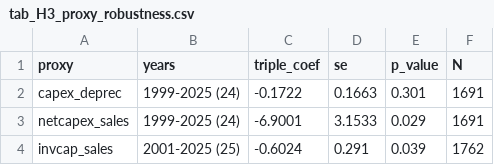
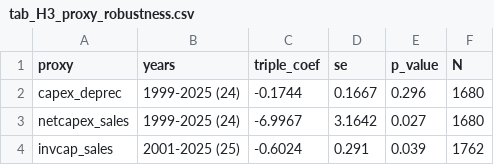
Before and after one commit to MilanKalajdzic/Master-Thesis, a CSV file: outputs/tab_H3_proxy_robustness.csv, drawn as a sheet.

```diff
--- a/outputs/tab_H3_proxy_robustness.csv
+++ b/outputs/tab_H3_proxy_robustness.csv
@@ -1,4 +1,4 @@
 proxy,years,triple_coef,se,p_value,N
-capex_deprec,1999-2025 (24),-0.1722,0.1663,0.301,1691
-netcapex_sales,1999-2025 (24),-6.9001,3.1533,0.029,1691
+capex_deprec,1999-2025 (24),-0.1744,0.1667,0.296,1680
+netcapex_sales,1999-2025 (24),-6.9967,3.1642,0.027,1680
 invcap_sales,2001-2025 (25),-0.6024,0.291,0.039,1762
```
Also changed, not shown: outputs/tab_power_bounds.csv, outputs/tab_regressions_combined.csv, 17 other files.
